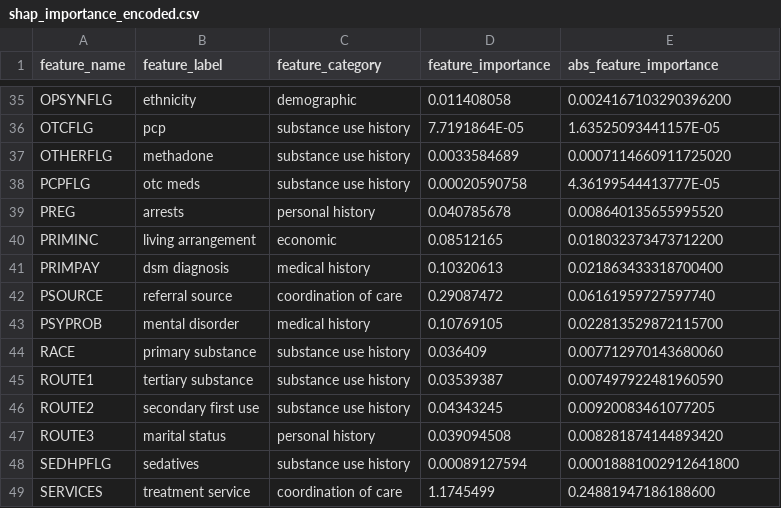
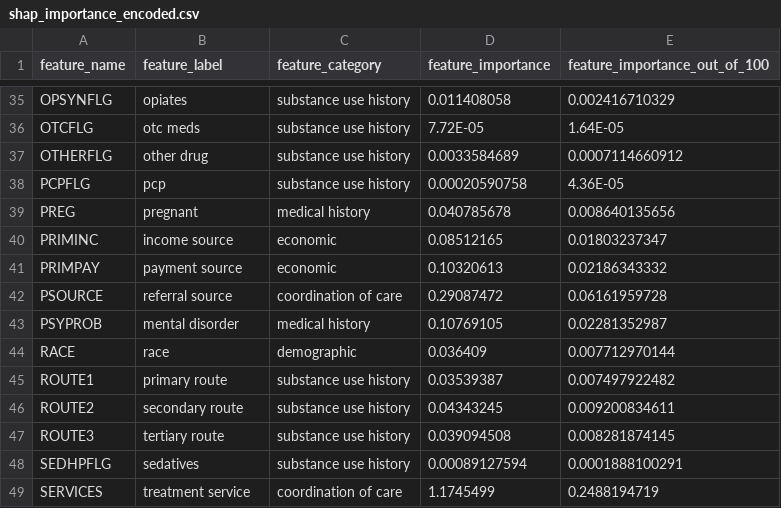
Before and after one commit to tomweinandy/TEDSA, a CSV file: shap_importance_encoded.csv, drawn as a sheet; only a part is shown, gaps mark what is left out; the diff covers the shown part only; the diff names each change by its address in the sheet, - before the commit and + after, or states it on an @@ line.

```diff
--- a/shap_importance_encoded.csv
+++ b/shap_importance_encoded.csv
-E1: abs_feature_importance
+E1: feature_importance_out_of_100
-B35 (feature_label): ethnicity
+B35 (feature_label): opiates
-C35 (feature_category): demographic
+C35 (feature_category): substance use history
-E35 (feature_importance_out_of_100): 0.0024167103290396200
+E35 (feature_importance_out_of_100): 0.002416710329
-B36 (feature_label): pcp
+B36 (feature_label): otc meds
-D36 (feature_importance): 7.7191864E-05
+D36 (feature_importance): 7.72E-05
-E36 (feature_importance_out_of_100): 1.63525093441157E-05
+E36 (feature_importance_out_of_100): 1.64E-05
-B37 (feature_label): methadone
+B37 (feature_label): other drug
-E37 (feature_importance_out_of_100): 0.0007114660911725020
+E37 (feature_importance_out_of_100): 0.0007114660912
-B38 (feature_label): otc meds
+B38 (feature_label): pcp
-E38 (feature_importance_out_of_100): 4.36199544413777E-05
+E38 (feature_importance_out_of_100): 4.36E-05
-B39 (feature_label): arrests
+B39 (feature_label): pregnant
-C39 (feature_category): personal history
+C39 (feature_category): medical history
-E39 (feature_importance_out_of_100): 0.008640135655995520
+E39 (feature_importance_out_of_100): 0.008640135656
-B40 (feature_label): living arrangement
+B40 (feature_label): income source
-E40 (feature_importance_out_of_100): 0.018032373473712200
+E40 (feature_importance_out_of_100): 0.01803237347
-B41 (feature_label): dsm diagnosis
+B41 (feature_label): payment source
-C41 (feature_category): medical history
+C41 (feature_category): economic
-E41 (feature_importance_out_of_100): 0.021863433318700400
+E41 (feature_importance_out_of_100): 0.02186343332
-E42 (feature_importance_out_of_100): 0.06161959727597740
+E42 (feature_importance_out_of_100): 0.06161959728
-E43 (feature_importance_out_of_100): 0.022813529872115700
+E43 (feature_importance_out_of_100): 0.02281352987
-B44 (feature_label): primary substance
+B44 (feature_label): race
-C44 (feature_category): substance use history
+C44 (feature_category): demographic
-E44 (feature_importance_out_of_100): 0.007712970143680060
+E44 (feature_importance_out_of_100): 0.007712970144
-B45 (feature_label): tertiary substance
+B45 (feature_label): primary route
-E45 (feature_importance_out_of_100): 0.007497922481960590
+E45 (feature_importance_out_of_100): 0.007497922482
-B46 (feature_label): secondary first use
+B46 (feature_label): secondary route
-E46 (feature_importance_out_of_100): 0.00920083461077205
+E46 (feature_importance_out_of_100): 0.009200834611
-B47 (feature_label): marital status
+B47 (feature_label): tertiary route
-C47 (feature_category): personal history
+C47 (feature_category): substance use history
-E47 (feature_importance_out_of_100): 0.008281874144893420
+E47 (feature_importance_out_of_100): 0.008281874145
-E48 (feature_importance_out_of_100): 0.00018881002912641800
+E48 (feature_importance_out_of_100): 0.0001888100291
-E49 (feature_importance_out_of_100): 0.24881947186188600
+E49 (feature_importance_out_of_100): 0.2488194719
```
Also changed, not shown: 78 edited cells elsewhere in this file, shap_importance_grouped.csv, 1 other file.
